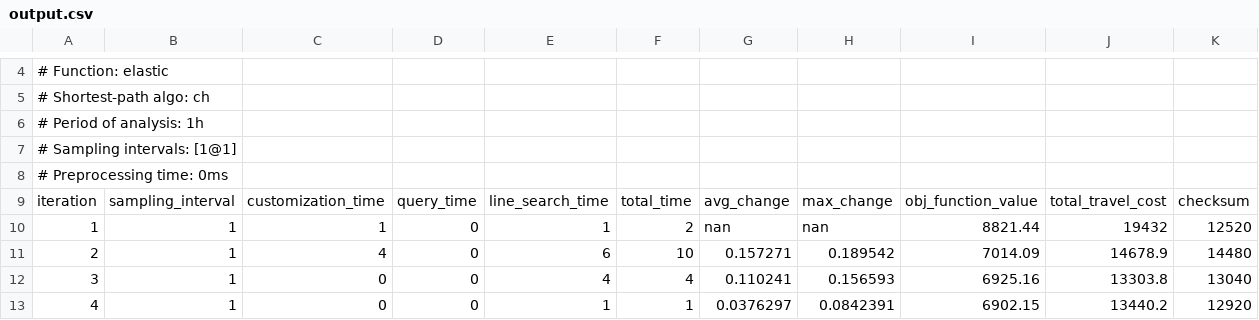
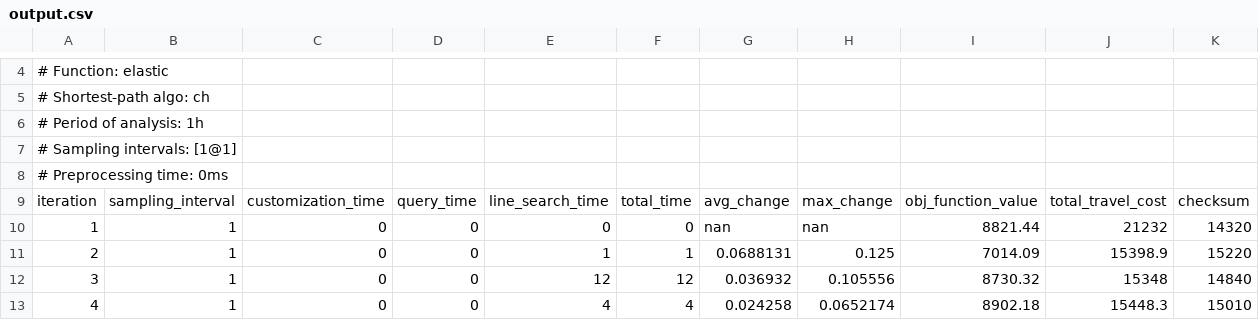
Before and after one commit to LucasFuentesValenzuela/Test_ED, a CSV file: pb2/output.csv, drawn as a sheet; only a part is shown, gaps mark what is left out; the diff covers the shown part only.

```diff
--- a/pb2/output.csv
+++ b/pb2/output.csv
@@ -9,5 +9,5 @@
 iteration,sampling_interval,customization_time,query_time,line_search_time,total_time,avg_change,max_change,obj_function_value,total_travel_cost,checksum
-1,1,1,0,1,2,nan,nan,8821.44,19432,12520
-2,1,4,0,6,10,0.157271,0.189542,7014.09,14678.9,14480
-3,1,0,0,4,4,0.110241,0.156593,6925.16,13303.8,13040
-4,1,0,0,1,1,0.0376297,0.0842391,6902.15,13440.2,12920
+1,1,0,0,0,0,nan,nan,8821.44,21232,14320
+2,1,0,0,1,1,0.0688131,0.125,7014.09,15398.9,15220
+3,1,0,0,12,12,0.036932,0.105556,8730.32,15348,14840
+4,1,0,0,4,4,0.024258,0.0652174,8902.18,15448.3,15010
```
Also changed, not shown: 110 edited cells elsewhere in this file, pb2/flow.csv.
